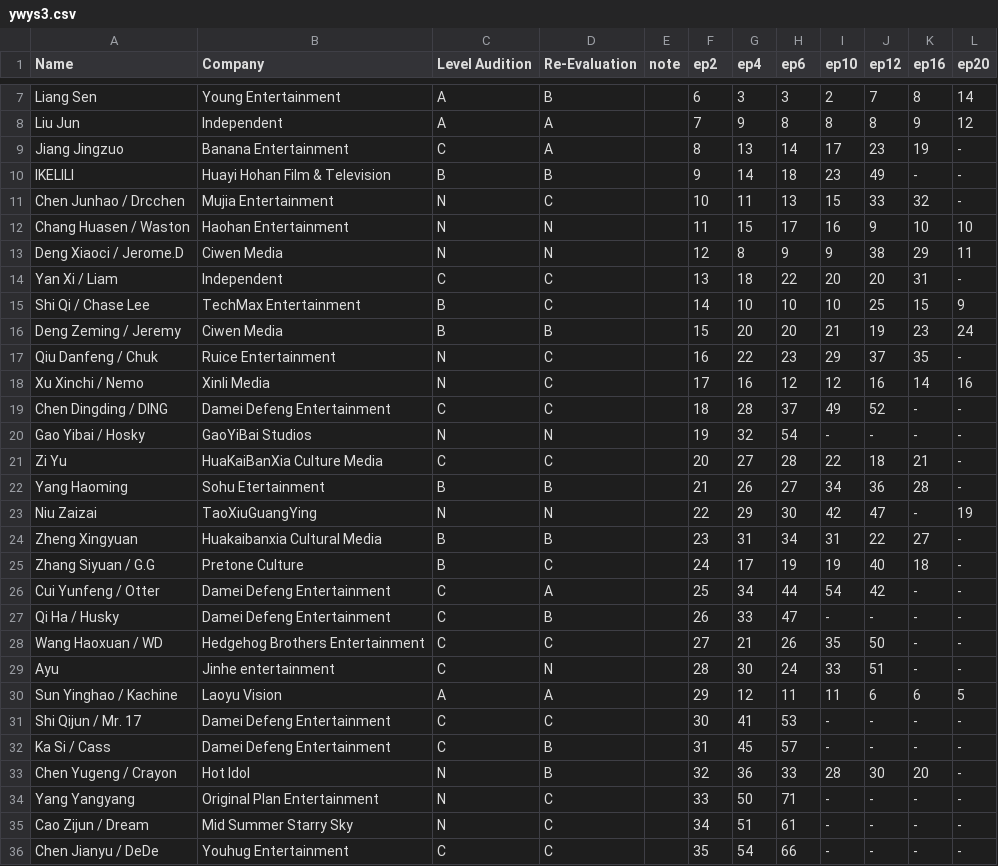
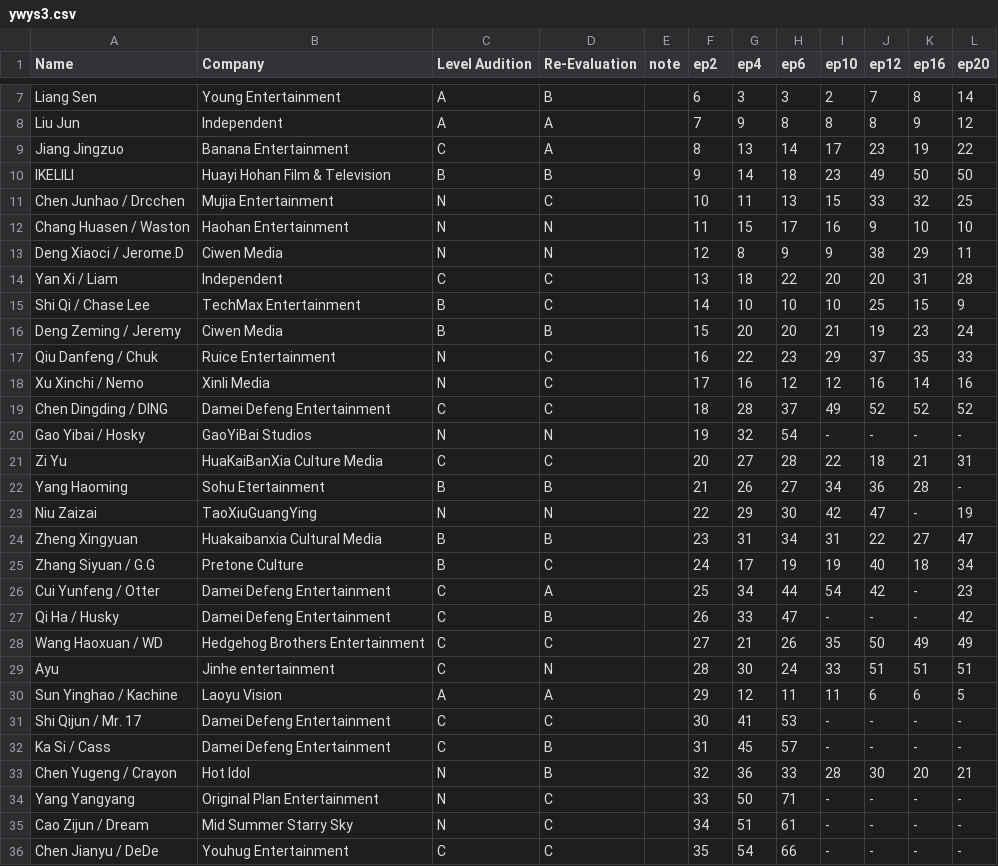
Before and after one commit to JohnnyMa314/ywy3, a CSV file: ywys3.csv, drawn as a sheet; only a part is shown, gaps mark what is left out; the diff covers the shown part only.

```diff
--- a/ywys3.csv
+++ b/ywys3.csv
@@ -8,23 +8,23 @@ Liang Sen,Young Entertainment,A,B,,6,3,3,2,7,8,14
 Liu Jun,Independent,A,A,,7,9,8,8,8,9,12
-Jiang Jingzuo,Banana Entertainment,C,A,,8,13,14,17,23,19,-
-IKELILI,Huayi Hohan Film & Television,B,B,,9,14,18,23,49,-,-
-Chen Junhao / Drcchen,Mujia Entertainment,N,C,,10,11,13,15,33,32,-
+Jiang Jingzuo,Banana Entertainment,C,A,,8,13,14,17,23,19,22
+IKELILI,Huayi Hohan Film & Television,B,B,,9,14,18,23,49,50,50
+Chen Junhao / Drcchen,Mujia Entertainment,N,C,,10,11,13,15,33,32,25
 Chang Huasen / Waston,Haohan Entertainment,N,N,,11,15,17,16,9,10,10
 Deng Xiaoci / Jerome.D,Ciwen Media,N,N,,12,8,9,9,38,29,11
-Yan Xi / Liam,Independent,C,C,,13,18,22,20,20,31,-
+Yan Xi / Liam,Independent,C,C,,13,18,22,20,20,31,28
 Shi Qi / Chase Lee,TechMax Entertainment,B,C,,14,10,10,10,25,15,9
 Deng Zeming / Jeremy,Ciwen Media,B,B,,15,20,20,21,19,23,24
-Qiu Danfeng / Chuk,Ruice Entertainment,N,C,,16,22,23,29,37,35,-
+Qiu Danfeng / Chuk,Ruice Entertainment,N,C,,16,22,23,29,37,35,33
 Xu Xinchi / Nemo,Xinli Media,N,C,,17,16,12,12,16,14,16
-Chen Dingding / DING,Damei Defeng Entertainment,C,C,,18,28,37,49,52,-,-
+Chen Dingding / DING,Damei Defeng Entertainment,C,C,,18,28,37,49,52,52,52
 Gao Yibai / Hosky,GaoYiBai Studios,N,N,,19,32,54,-,-,-,-
-Zi Yu,HuaKaiBanXia Culture Media,C,C,,20,27,28,22,18,21,-
+Zi Yu,HuaKaiBanXia Culture Media,C,C,,20,27,28,22,18,21,31
 Yang Haoming,Sohu Etertainment,B,B,,21,26,27,34,36,28,-
 Niu Zaizai,TaoXiuGuangYing,N,N,,22,29,30,42,47,-,19
-Zheng Xingyuan,Huakaibanxia Cultural Media,B,B,,23,31,34,31,22,27,-
-Zhang Siyuan / G.G,Pretone Culture,B,C,,24,17,19,19,40,18,-
-Cui Yunfeng / Otter,Damei Defeng Entertainment,C,A,,25,34,44,54,42,-,-
-Qi Ha / Husky,Damei Defeng Entertainment,C,B,,26,33,47,-,-,-,-
-Wang Haoxuan / WD,Hedgehog Brothers Entertainment,C,C,,27,21,26,35,50,-,-
-Ayu,Jinhe entertainment,C,N,,28,30,24,33,51,-,-
+Zheng Xingyuan,Huakaibanxia Cultural Media,B,B,,23,31,34,31,22,27,47
+Zhang Siyuan / G.G,Pretone Culture,B,C,,24,17,19,19,40,18,34
+Cui Yunfeng / Otter,Damei Defeng Entertainment,C,A,,25,34,44,54,42,-,23
+Qi Ha / Husky,Damei Defeng Entertainment,C,B,,26,33,47,-,-,-,42
+Wang Haoxuan / WD,Hedgehog Brothers Entertainment,C,C,,27,21,26,35,50,49,49
+Ayu,Jinhe entertainment,C,N,,28,30,24,33,51,51,51
 Sun Yinghao / Kachine,Laoyu Vision,A,A,,29,12,11,11,6,6,5
@@ -32,3 +32,3 @@ Shi Qijun / Mr. 17,Damei Defeng Entertainment,C,C,,30,41,53,-,-,-,-
 Ka Si / Cass,Damei Defeng Entertainment,C,B,,31,45,57,-,-,-,-
-Chen Yugeng / Crayon,Hot Idol,N,B,,32,36,33,28,30,20,-
+Chen Yugeng / Crayon,Hot Idol,N,B,,32,36,33,28,30,20,21
 Yang Yangyang,Original Plan Entertainment,N,C,,33,50,71,-,-,-,-
```
Also changed, not shown: 47 edited cells elsewhere in this file, 2 other files.
